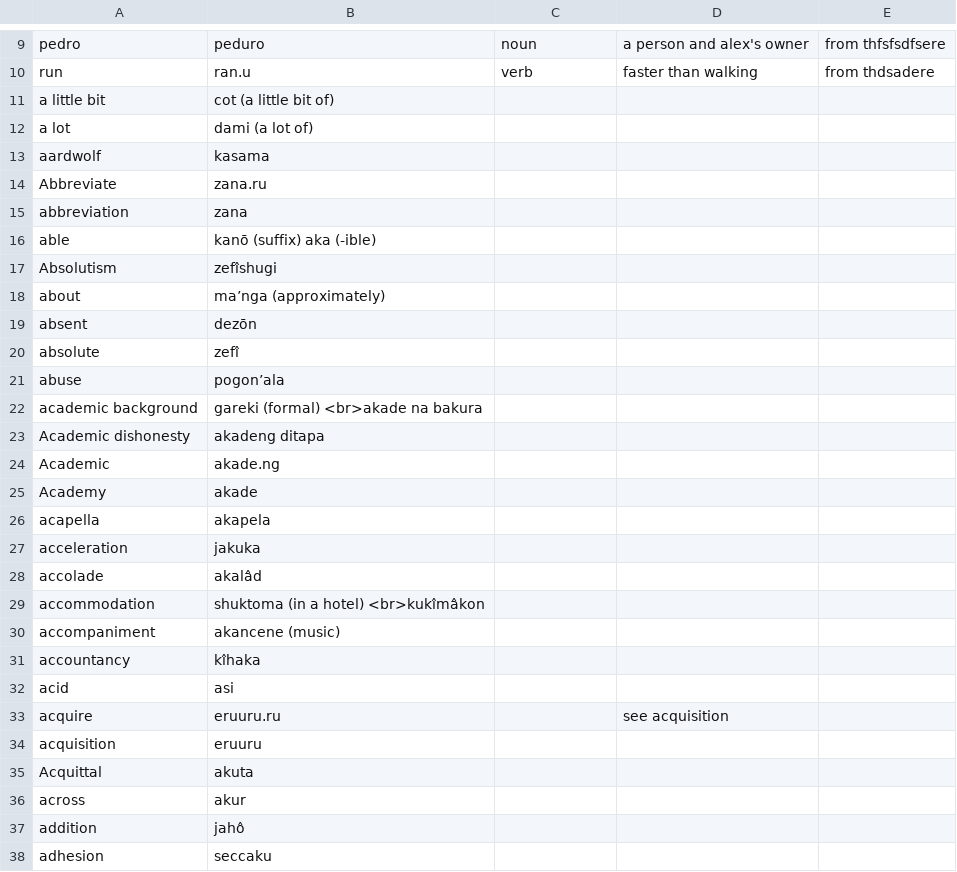
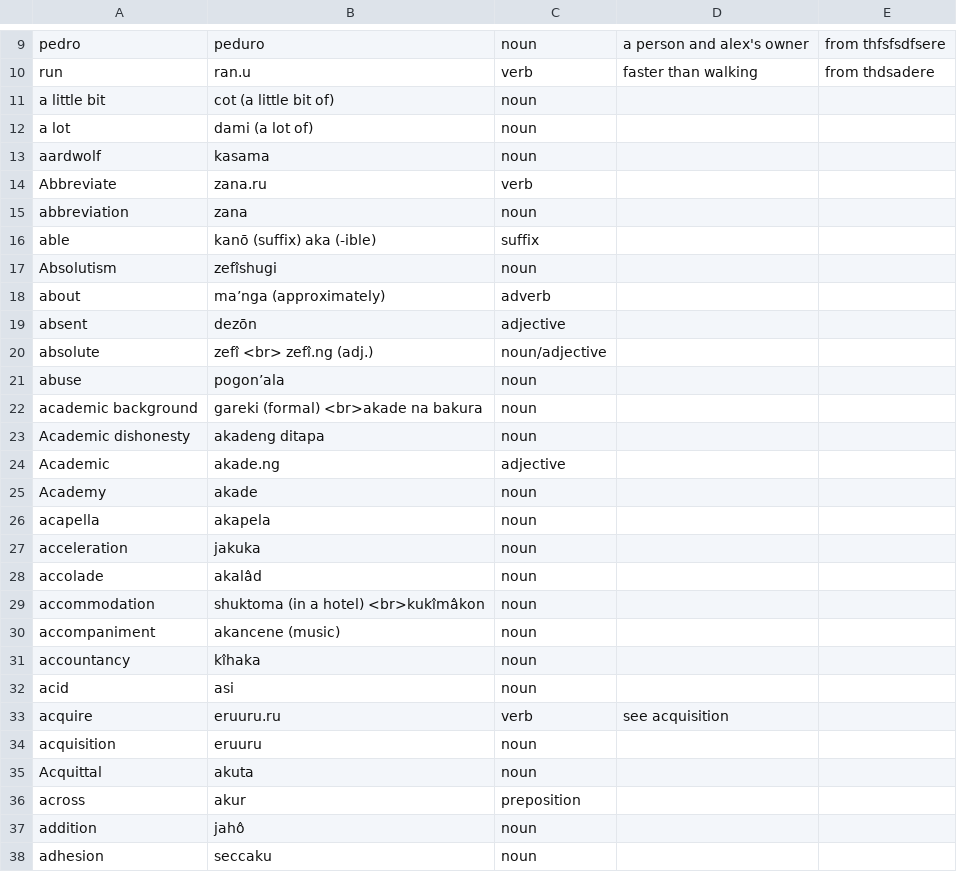
Before and after one commit to AlexAndPedro/alexandpedro.github.io, a CSV file: html/dictionary/test_folder_dictionary/word_data.csv, drawn as a sheet; only a part is shown, gaps mark what is left out; the diff covers the shown part only.

Commit message:
Update word_data.csv

```diff
--- a/html/dictionary/test_folder_dictionary/word_data.csv
+++ b/html/dictionary/test_folder_dictionary/word_data.csv
@@ -10,29 +10,29 @@ pedro,peduro,noun,a person and alex's owner,from thfsfsdfsere
 run,ran.u,verb,faster than walking,from thdsadere
-a little bit,cot (a little bit of),,,
-a lot,dami (a lot of),,,
-aardwolf,kasama,,,
-Abbreviate,zana.ru,,,
-abbreviation,zana,,  ,
-able,kanō (suffix) aka  (-ible),,,
-Absolutism,zefîshugi,,,
-about,ma’nga (approximately),,,
-absent,dezōn,,,
-absolute,zefî,,,
-abuse,pogon’ala,,,
-academic background,gareki (formal) <br>akade na bakura,,,
-Academic dishonesty,akadeng ditapa,,,
-Academic,akade.ng,,,
-Academy,akade,,,
-acapella,akapela,,,
-acceleration,jakuka,,,
-accolade,akalâd,,,
-accommodation,shuktoma (in a hotel) <br>kukîmâkon,,,
-accompaniment,akancene (music),,,
-accountancy,kîhaka,    ,,
-acid,asi,,,
-acquire,eruuru.ru,,see acquisition,
-acquisition,eruuru,,  ,
-Acquittal,akuta,,,
-across,akur,,,
-addition,jahô,,,
-adhesion,seccaku,,,
+a little bit,cot (a little bit of),noun,,
+a lot,dami (a lot of),noun,,
+aardwolf,kasama,noun,,
+Abbreviate,zana.ru,verb,,
+abbreviation,zana,noun,  ,
+able,kanō (suffix) aka  (-ible),suffix,,
+Absolutism,zefîshugi,noun,,
+about,ma’nga (approximately),adverb,,
+absent,dezōn,adjective,,
+absolute,zefî <br> zefî.ng (adj.),noun/adjective,,
+abuse,pogon’ala,noun,,
+academic background,gareki (formal) <br>akade na bakura,noun,,
+Academic dishonesty,akadeng ditapa,noun,,
+Academic,akade.ng,adjective,,
+Academy,akade,noun,,
+acapella,akapela,noun,,
+acceleration,jakuka,noun,,
+accolade,akalâd,noun,,
+accommodation,shuktoma (in a hotel) <br>kukîmâkon,noun,,
+accompaniment,akancene (music),noun,,
+accountancy,kîhaka,noun,,
+acid,asi,noun,,
+acquire,eruuru.ru,verb,see acquisition,
+acquisition,eruuru,noun,  ,
+Acquittal,akuta,noun,,
+across,akur,preposition,,
+addition,jahô,noun,,
+adhesion,seccaku,noun,,
```
Also changed, not shown: 14 edited cells elsewhere in this file.
